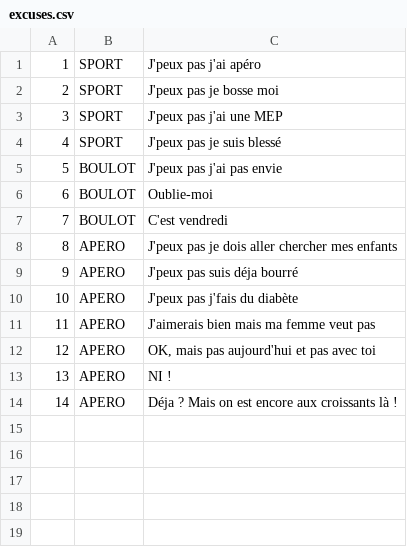
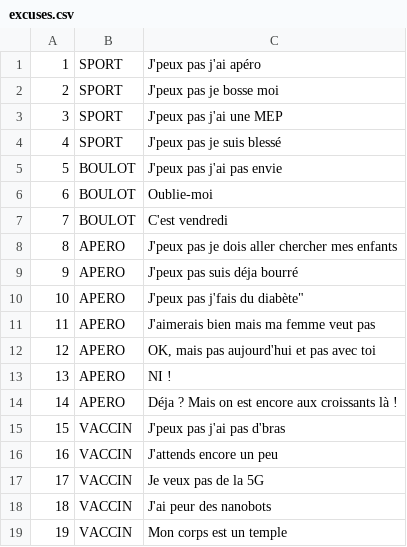
Before and after one commit to adriens/excuses-sdk, a CSV file: src/main/resources/excuses.csv, drawn as a sheet; the diff names each change by its address in the sheet, - before the commit and + after, or states it on an @@ line.

Commit message:
Categorie vaccin
 Excuses de catégorie vaccin (covid)
Fixes #4

```diff
--- a/src/main/resources/excuses.csv
+++ b/src/main/resources/excuses.csv
-C10: J'peux pas j'fais du diabète
+C10: J'peux pas j'fais du diabète"
+row 15: 15 | VACCIN | J'peux pas j'ai pas d'bras
+row 16: 16 | VACCIN | J'attends encore un peu
+row 17: 17 | VACCIN | Je veux pas de la 5G
+row 18: 18 | VACCIN | J'ai peur des nanobots
+row 19: 19 | VACCIN | Mon corps est un temple
```
